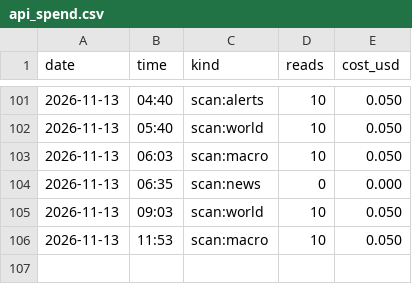
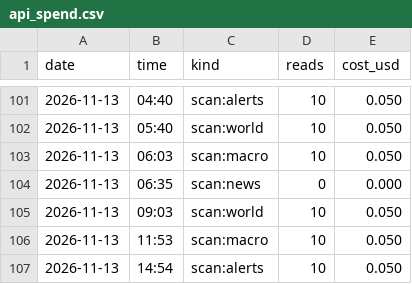
Before and after one commit to issambkkal/x-meme-desk, a CSV file: logs/api_spend.csv, drawn as a sheet; only a part is shown, gaps mark what is left out.

Commit message:
scan: 2026-11-13 14:54

```diff
--- a/logs/api_spend.csv
+++ b/logs/api_spend.csv
@@ -106 +106,2 @@ date,time,kind,reads,cost_usd
 2026-11-13,11:53,scan:macro,10,0.050
+2026-11-13,14:54,scan:alerts,10,0.050
```
Also changed, not shown: 2 other files.
